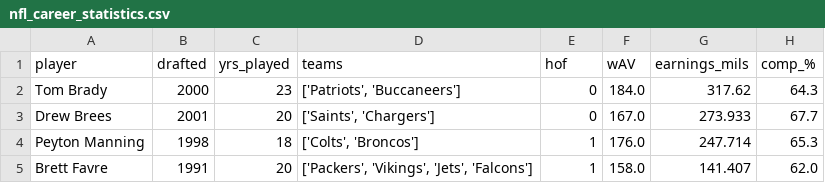
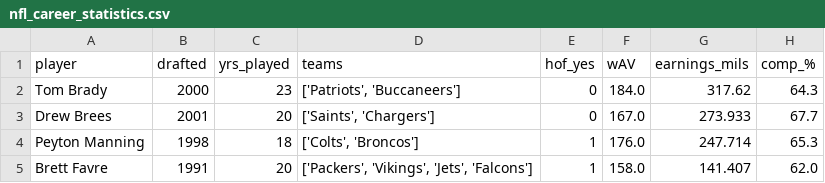
Before and after one commit to willablackmon/nfl_quarterback_draft, a CSV file: Data_Artifacts/nfl_career_statistics.csv, drawn as a sheet; only a part is shown; the diff names each change by its address in the sheet, - before the commit and + after, or states it on an @@ line.

```diff
--- a/Data_Artifacts/nfl_career_statistics.csv
+++ b/Data_Artifacts/nfl_career_statistics.csv
-E1: hof
+E1: hof_yes
```
Also changed, not shown: Data_Artifacts/pro_ref_stats.csv, 15 other files.
